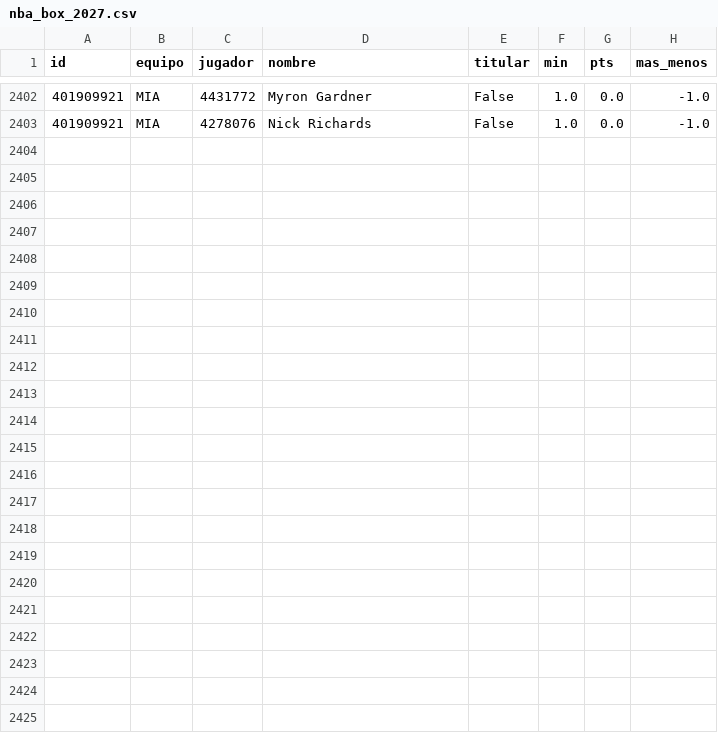
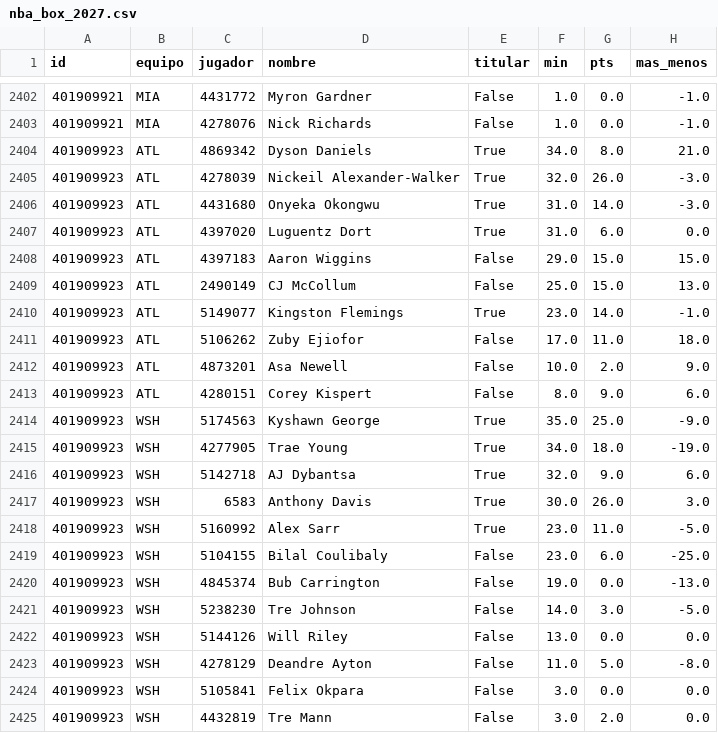
Before and after one commit to robertoaguilar1912-del/laliga-analisis, a CSV file: data/raw/nba_box_2027.csv, drawn as a sheet; only a part is shown, gaps mark what is left out.

```diff
--- a/data/raw/nba_box_2027.csv
+++ b/data/raw/nba_box_2027.csv
@@ -2403 +2403,23 @@ id,equipo,jugador,nombre,titular,min,pts,mas_menos
 401909921,MIA,4278076,Nick Richards,False,1.0,0.0,-1.0
+401909923,ATL,4869342,Dyson Daniels,True,34.0,8.0,21.0
+401909923,ATL,4278039,Nickeil Alexander-Walker,True,32.0,26.0,-3.0
+401909923,ATL,4431680,Onyeka Okongwu,True,31.0,14.0,-3.0
+401909923,ATL,4397020,Luguentz Dort,True,31.0,6.0,0.0
+401909923,ATL,4397183,Aaron Wiggins,False,29.0,15.0,15.0
+401909923,ATL,2490149,CJ McCollum,False,25.0,15.0,13.0
+401909923,ATL,5149077,Kingston Flemings,True,23.0,14.0,-1.0
+401909923,ATL,5106262,Zuby Ejiofor,False,17.0,11.0,18.0
+401909923,ATL,4873201,Asa Newell,False,10.0,2.0,9.0
+401909923,ATL,4280151,Corey Kispert,False,8.0,9.0,6.0
+401909923,WSH,5174563,Kyshawn George,True,35.0,25.0,-9.0
+401909923,WSH,4277905,Trae Young,True,34.0,18.0,-19.0
+401909923,WSH,5142718,AJ Dybantsa,True,32.0,9.0,6.0
+401909923,WSH,6583,Anthony Davis,True,30.0,26.0,3.0
+401909923,WSH,5160992,Alex Sarr,True,23.0,11.0,-5.0
+401909923,WSH,5104155,Bilal Coulibaly,False,23.0,6.0,-25.0
+401909923,WSH,4845374,Bub Carrington,False,19.0,0.0,-13.0
+401909923,WSH,5238230,Tre Johnson,False,14.0,3.0,-5.0
+401909923,WSH,5144126,Will Riley,False,13.0,0.0,0.0
+401909923,WSH,4278129,Deandre Ayton,False,11.0,5.0,-8.0
+401909923,WSH,5105841,Felix Okpara,False,3.0,0.0,0.0
+401909923,WSH,4432819,Tre Mann,False,3.0,2.0,0.0
```
Also changed, not shown: data/raw/nba_juegos.csv, 18 other files.
